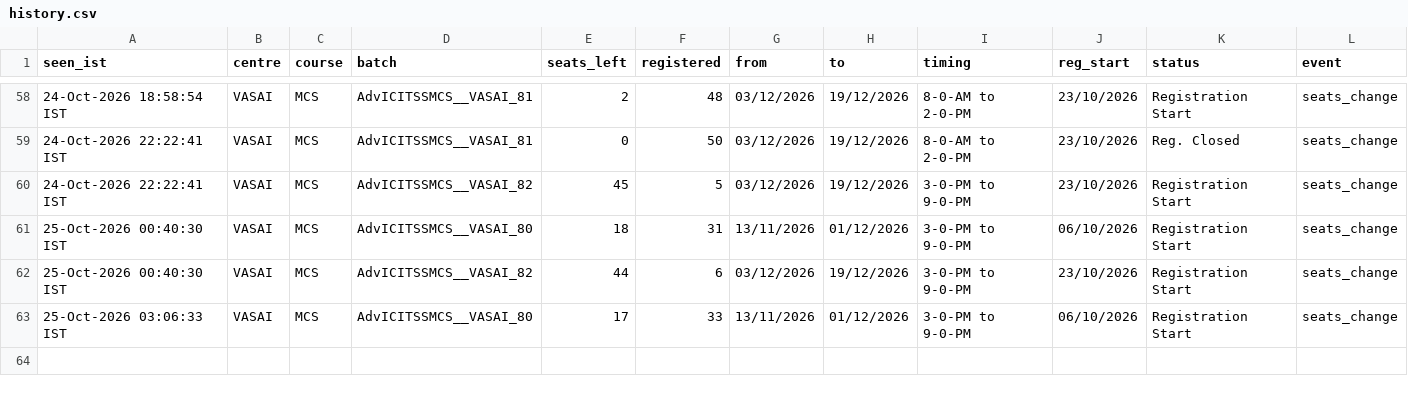
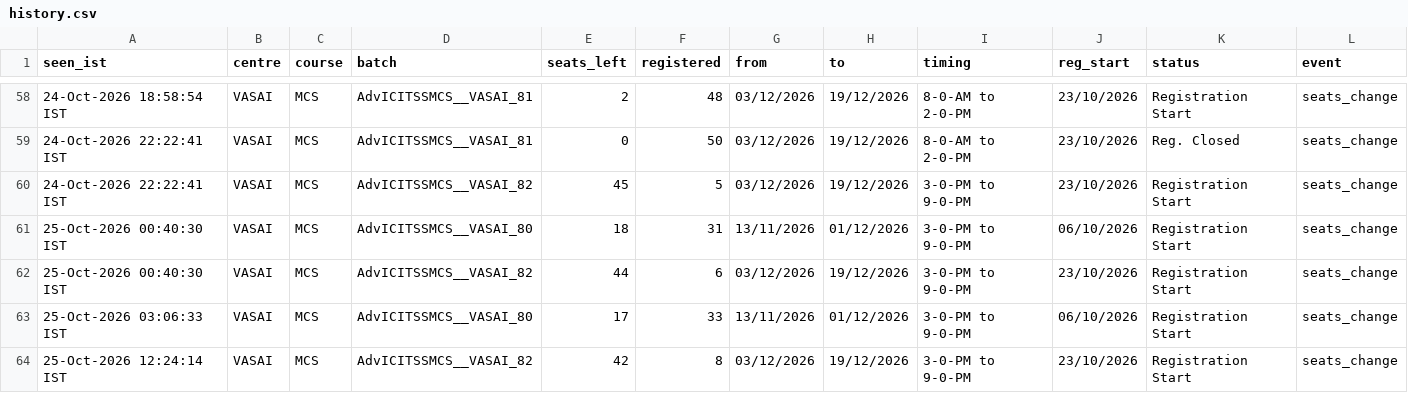
Before and after one commit to Costlyproo/icai-alert-bot, a CSV file: history.csv, drawn as a sheet; only a part is shown, gaps mark what is left out.

```diff
--- a/history.csv
+++ b/history.csv
@@ -63 +63,2 @@ seen_ist,centre,course,batch,seats_left,registered,from,to,timing,reg_start,stat
 25-Oct-2026 03:06:33 IST,VASAI,MCS,AdvICITSSMCS__VASAI_80,17,33,13/11/2026,01/12/2026,3-0-PM to 9-0-PM,06/10/2026,Registration Start,seats_change
+25-Oct-2026 12:24:14 IST,VASAI,MCS,AdvICITSSMCS__VASAI_82,42,8,03/12/2026,19/12/2026,3-0-PM to 9-0-PM,23/10/2026,Registration Start,seats_change
```
Also changed, not shown: 1 other file.
